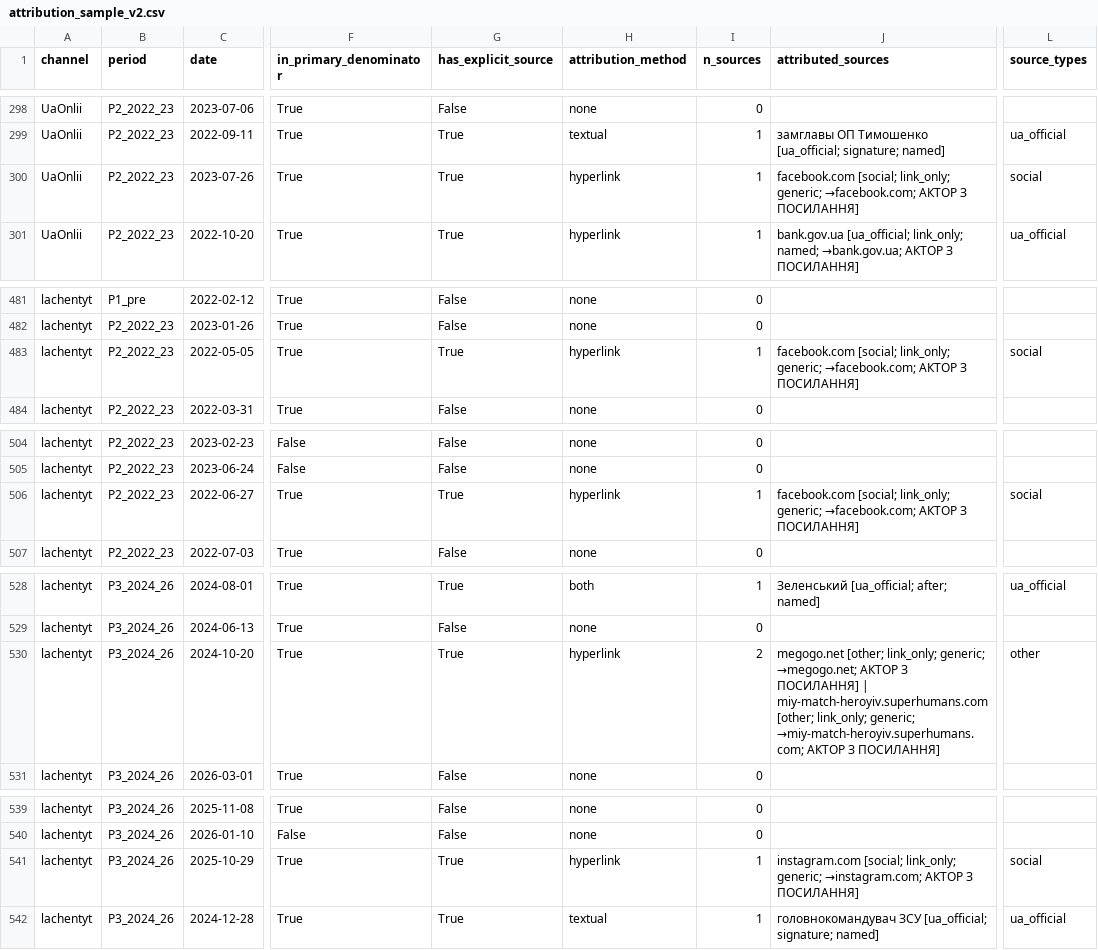
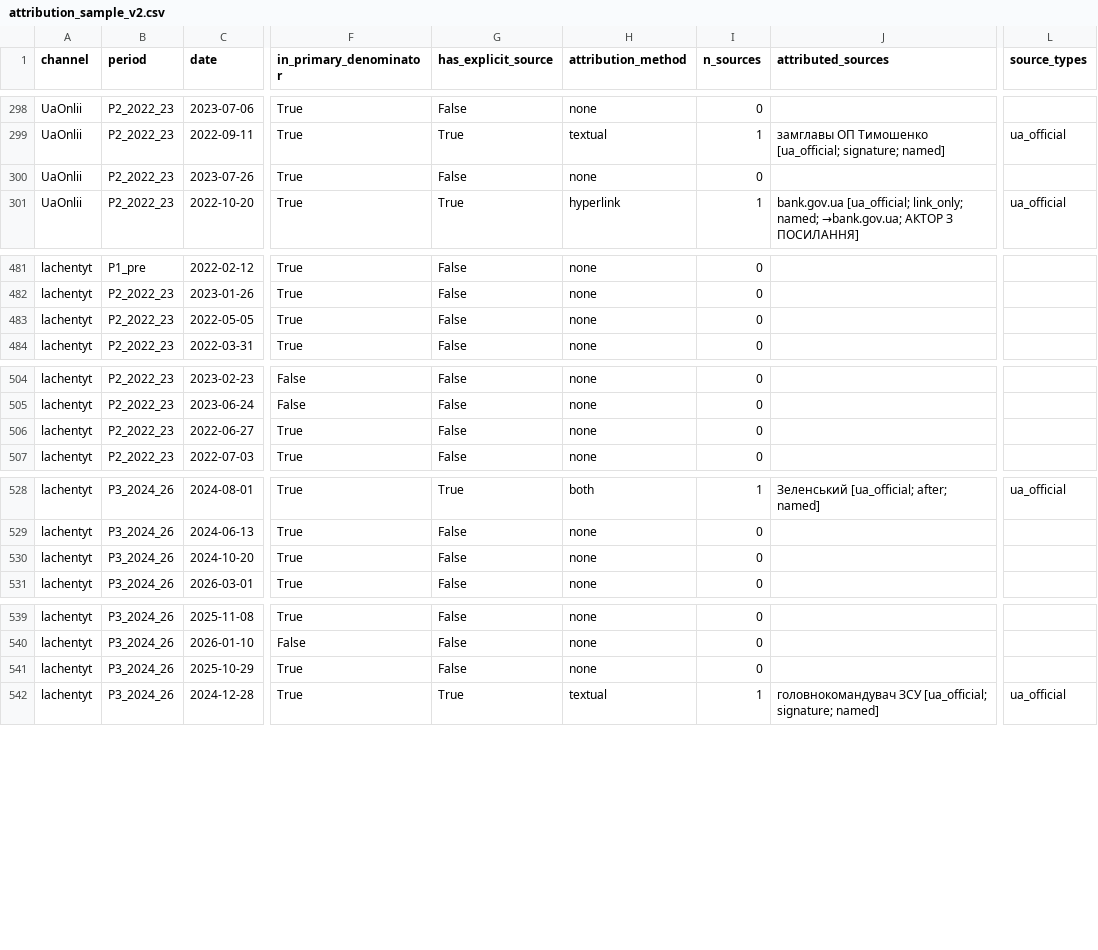
Before and after one commit to Ianitskyi/telegram-media-reproduction, a CSV file: validation/attribution_sample_v2.csv, drawn as a sheet; only a part is shown, gaps mark what is left out; the diff covers the shown part only; the diff names each change by its address in the sheet, - before the commit and + after, or states it on an @@ line.

```diff
--- a/validation/attribution_sample_v2.csv
+++ b/validation/attribution_sample_v2.csv
-G300 (has_explicit_source): True
+G300 (has_explicit_source): False
-H300 (attribution_method): hyperlink
+H300 (attribution_method): none
-I300 (n_sources): 1
+I300 (n_sources): 0
-J300 (attributed_sources): facebook.com [social; link_only; generic; →facebook.com; АКТОР З ПОСИЛАННЯ]
+J300 (attributed_sources): (empty)
-L300 (source_types): social
+L300 (source_types): (empty)
-G483 (has_explicit_source): True
+G483 (has_explicit_source): False
-H483 (attribution_method): hyperlink
+H483 (attribution_method): none
-I483 (n_sources): 1
+I483 (n_sources): 0
-J483 (attributed_sources): facebook.com [social; link_only; generic; →facebook.com; АКТОР З ПОСИЛАННЯ]
+J483 (attributed_sources): (empty)
-L483 (source_types): social
+L483 (source_types): (empty)
-G506 (has_explicit_source): True
+G506 (has_explicit_source): False
-H506 (attribution_method): hyperlink
+H506 (attribution_method): none
-I506 (n_sources): 1
+I506 (n_sources): 0
-J506 (attributed_sources): facebook.com [social; link_only; generic; →facebook.com; АКТОР З ПОСИЛАННЯ]
+J506 (attributed_sources): (empty)
-L506 (source_types): social
+L506 (source_types): (empty)
-G530 (has_explicit_source): True
+G530 (has_explicit_source): False
-H530 (attribution_method): hyperlink
+H530 (attribution_method): none
-I530 (n_sources): 2
+I530 (n_sources): 0
-J530 (attributed_sources): megogo.net [other; link_only; generic; →megogo.net; АКТОР З ПОСИЛАННЯ] | miy-match-heroyiv.superhumans.com [other; link_only; generic; →miy-match-heroyiv.superhumans.com; АКТОР З ПОСИЛАННЯ]
+J530 (attributed_sources): (empty)
-L530 (source_types): other
+L530 (source_types): (empty)
-G541 (has_explicit_source): True
+G541 (has_explicit_source): False
-H541 (attribution_method): hyperlink
+H541 (attribution_method): none
-I541 (n_sources): 1
+I541 (n_sources): 0
-J541 (attributed_sources): instagram.com [social; link_only; generic; →instagram.com; АКТОР З ПОСИЛАННЯ]
+J541 (attributed_sources): (empty)
-L541 (source_types): social
+L541 (source_types): (empty)
```
Also changed, not shown: 97 edited cells elsewhere in this file, validation/attribution_examples_v2.csv, 6 other files.
